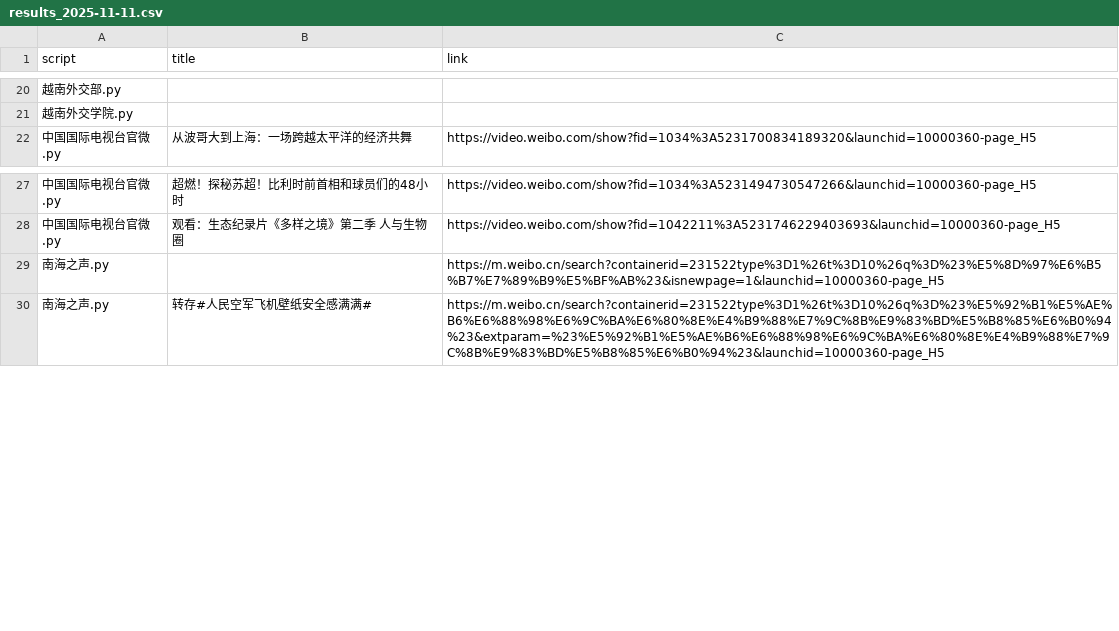
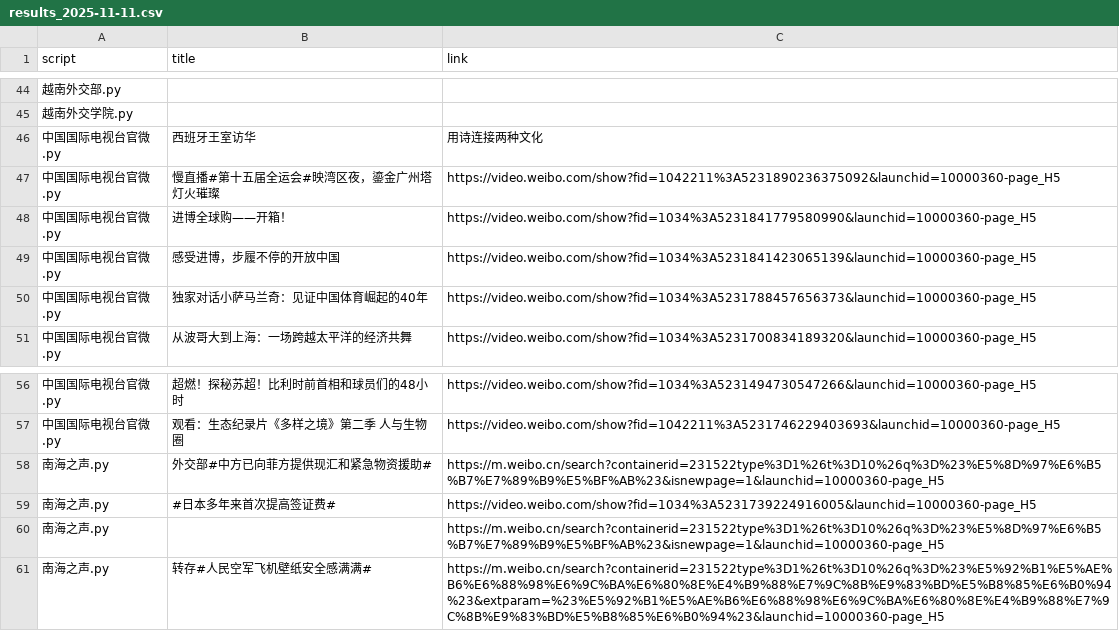
Before and after one commit to KACSH9/---, a CSV file: results_2025-11-11.csv, drawn as a sheet; only a part is shown, gaps mark what is left out; the diff covers the shown part only; the diff names each change by its address in the sheet, - before the commit and + after, or states it on an @@ line.

```diff
--- a/results_2025-11-11.csv
+++ b/results_2025-11-11.csv
+row 46: 中国国际电视台官微.py | 西班牙王室访华 | 用诗连接两种文化
+row 47: 中国国际电视台官微.py | 慢直播#第十五届全运会#映湾区夜，鎏金广州塔灯火璀璨 | https://video.weibo.com/show?fid=1042211%3A5231890236375092&launchid=10000360-page_H5
+row 48: 中国国际电视台官微.py | 进博全球购——开箱！ | https://video.weibo.com/show?fid=1034%3A5231841779580990&launchid=10000360-page_H5
+row 49: 中国国际电视台官微.py | 感受进博，步履不停的开放中国 | https://video.weibo.com/show?fid=1034%3A5231841423065139&launchid=10000360-page_H5
+row 50: 中国国际电视台官微.py | 独家对话小萨马兰奇：见证中国体育崛起的40年 | https://video.weibo.com/show?fid=1034%3A5231788457656373&launchid=10000360-page_H5
+row 58: 南海之声.py | 外交部#中方已向菲方提供现汇和紧急物资援助# | https://m.weibo.cn/search?containerid=231522type%3D1%26t%3D10%26q%3D%23%E5%8D%97%E6%B5%B7%E7%89%B9%E5%BF%AB%23&isnewpage=1&launchid=10000360-page_H5
+row 59: 南海之声.py | #日本多年来首次提高签证费# | https://video.weibo.com/show?fid=1034%3A5231739224916005&launchid=10000360-page_H5
```
Also changed, not shown: 24 added rows elsewhere in this file.
